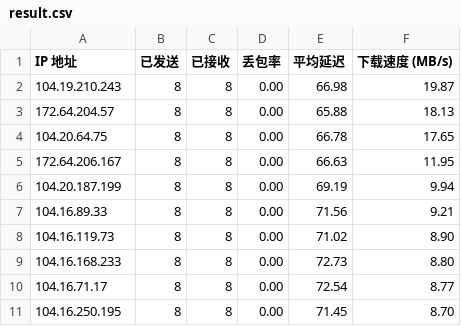
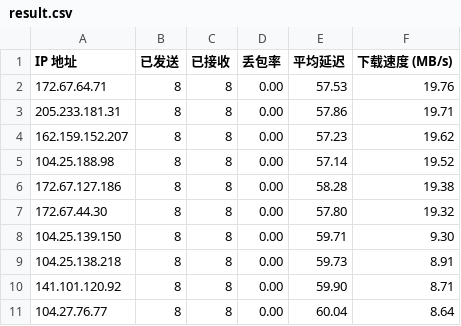
Before and after one commit to EdsonWong/cfip_to_github, a CSV file: result.csv, drawn as a sheet.

```diff
--- a/result.csv
+++ b/result.csv
@@ -1,11 +1,11 @@
 IP 地址,已发送,已接收,丢包率,平均延迟,下载速度 (MB/s)
-104.19.210.243,8,8,0.00,66.98,19.87
-172.64.204.57,8,8,0.00,65.88,18.13
-104.20.64.75,8,8,0.00,66.78,17.65
-172.64.206.167,8,8,0.00,66.63,11.95
-104.20.187.199,8,8,0.00,69.19,9.94
-104.16.89.33,8,8,0.00,71.56,9.21
-104.16.119.73,8,8,0.00,71.02,8.90
-104.16.168.233,8,8,0.00,72.73,8.80
-104.16.71.17,8,8,0.00,72.54,8.77
-104.16.250.195,8,8,0.00,71.45,8.70
+172.67.64.71,8,8,0.00,57.53,19.76
+205.233.181.31,8,8,0.00,57.86,19.71
+162.159.152.207,8,8,0.00,57.23,19.62
+104.25.188.98,8,8,0.00,57.14,19.52
+172.67.127.186,8,8,0.00,58.28,19.38
+172.67.44.30,8,8,0.00,57.80,19.32
+104.25.139.150,8,8,0.00,59.71,9.30
+104.25.138.218,8,8,0.00,59.73,8.91
+141.101.120.92,8,8,0.00,59.90,8.71
+104.27.76.77,8,8,0.00,60.04,8.64
```
Also changed, not shown: 3 other files.
